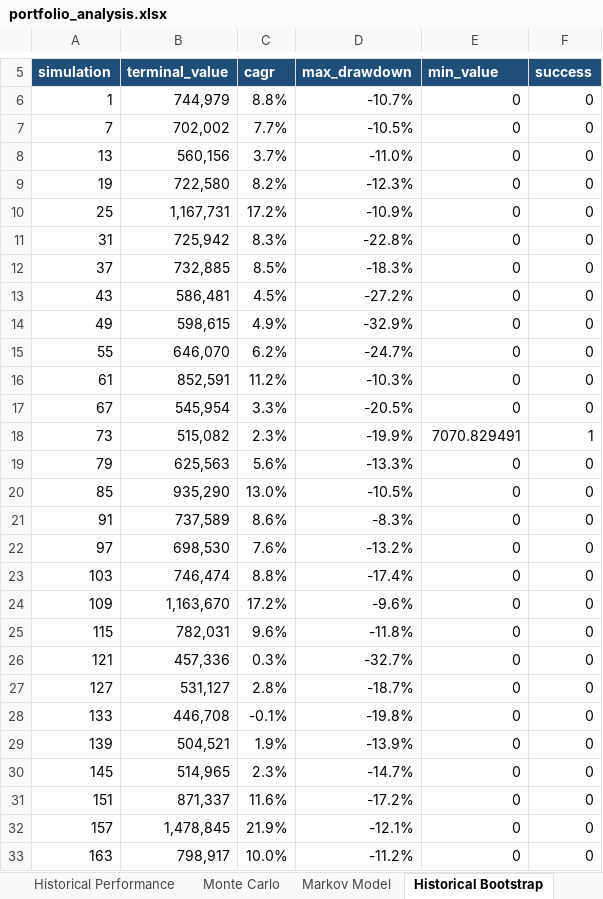
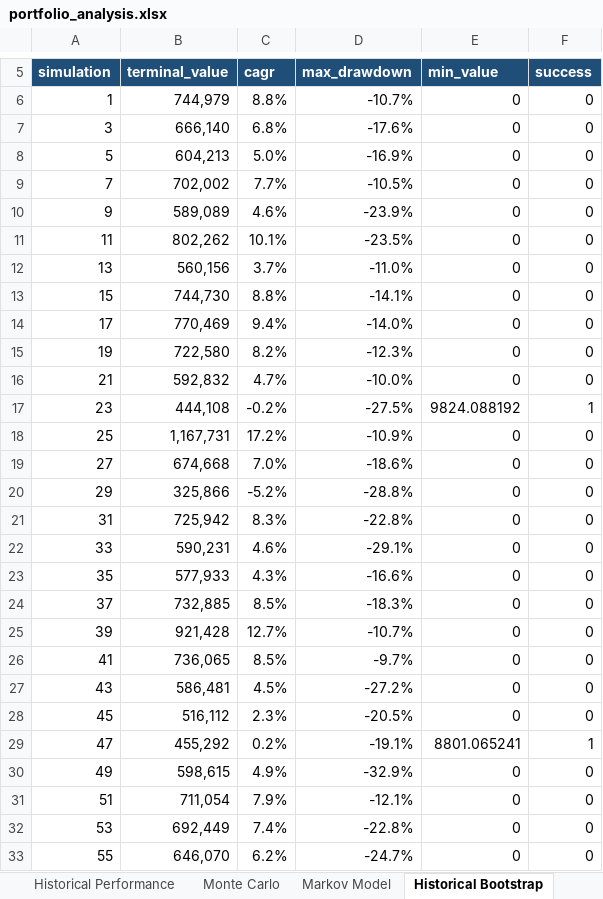
Before and after one commit to Shrek123-debug/Wharton-Models-, an Excel workbook: portfolio_model/outputs/web/spreadsheet/portfolio_analysis.xlsx, sheet Historical Bootstrap, drawn as a sheet; only a part is shown, gaps mark what is left out; the shorter side is filled out with more unchanged rows; values as stored, in another font and other column widths than the file's, no borders; the diff covers the shown part only; the diff names each change by its address in the sheet, - before the commit and + after, or states it on an @@ line.

```diff
--- a/portfolio_model/outputs/web/spreadsheet/portfolio_analysis.xlsx (sheet Historical Bootstrap)
+++ b/portfolio_model/outputs/web/spreadsheet/portfolio_analysis.xlsx (sheet Historical Bootstrap)
+row 7: 3 | 666,140 | 6.8% | -17.6% | 0 | 0
+row 8: 5 | 604,213 | 5.0% | -16.9% | 0 | 0
+row 10: 9 | 589,089 | 4.6% | -23.9% | 0 | 0
+row 11: 11 | 802,262 | 10.1% | -23.5% | 0 | 0
+row 13: 15 | 744,730 | 8.8% | -14.1% | 0 | 0
+row 14: 17 | 770,469 | 9.4% | -14.0% | 0 | 0
+row 16: 21 | 592,832 | 4.7% | -10.0% | 0 | 0
+row 17: 23 | 444,108 | -0.2% | -27.5% | 9824.088192 | 1
+row 19: 27 | 674,668 | 7.0% | -18.6% | 0 | 0
+row 20: 29 | 325,866 | -5.2% | -28.8% | 0 | 0
+row 22: 33 | 590,231 | 4.6% | -29.1% | 0 | 0
+row 23: 35 | 577,933 | 4.3% | -16.6% | 0 | 0
+row 25: 39 | 921,428 | 12.7% | -10.7% | 0 | 0
+row 26: 41 | 736,065 | 8.5% | -9.7% | 0 | 0
+row 28: 45 | 516,112 | 2.3% | -20.5% | 0 | 0
+row 29: 47 | 455,292 | 0.2% | -19.1% | 8801.065241 | 1
+row 31: 51 | 711,054 | 7.9% | -12.1% | 0 | 0
+row 32: 53 | 692,449 | 7.4% | -22.8% | 0 | 0
```
Also changed, not shown: other rows of this sheet, sheet Monte Carlo, sheet Sensitivity, sheet Risk, sheet Model Comparison, sheet Executive Summary, sheet Scorecard, 1 more sheet, 13 other files.
